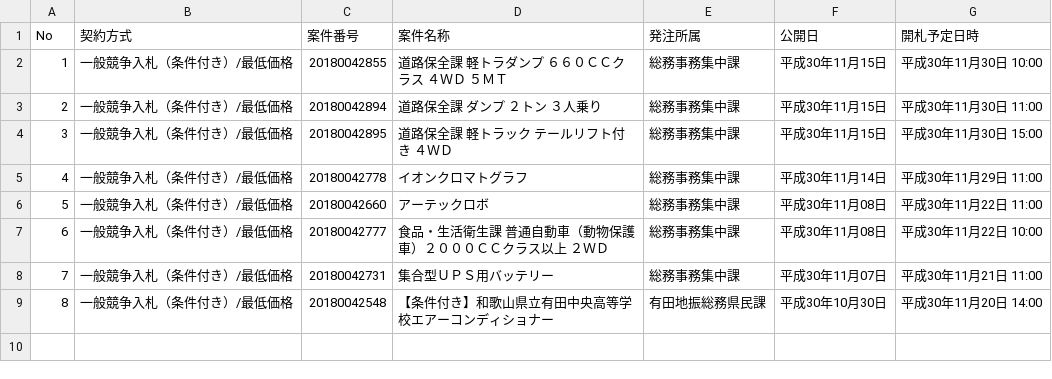
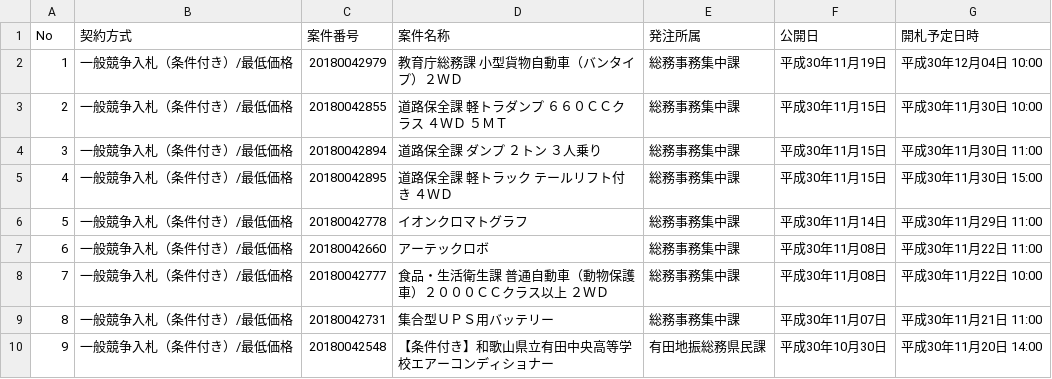
Before and after one commit to wakayama-pref-org/Goods-e-procurement-system_Bid_Advertisement, a CSV file: csv/goods-e-procurement-system_bid_advertisement.csv, drawn as a sheet; addresses are those after the commit; the diff names each change by its address in the sheet, - before the commit and + after, or states it on an @@ line.

```diff
--- a/csv/goods-e-procurement-system_bid_advertisement.csv
+++ b/csv/goods-e-procurement-system_bid_advertisement.csv
+row 2: 1 | 一般競争入札（条件付き）/最低価格 | 20180042979 | 教育庁総務課 小型貨物自動車（バンタイプ）２ＷＤ | 総務事務集中課 | 平成30年11月19日 | 平成30年12月04日 10:00
@@ column A (No) renumbered from row 3 down @@
```
Also changed, not shown: 1 other file.
